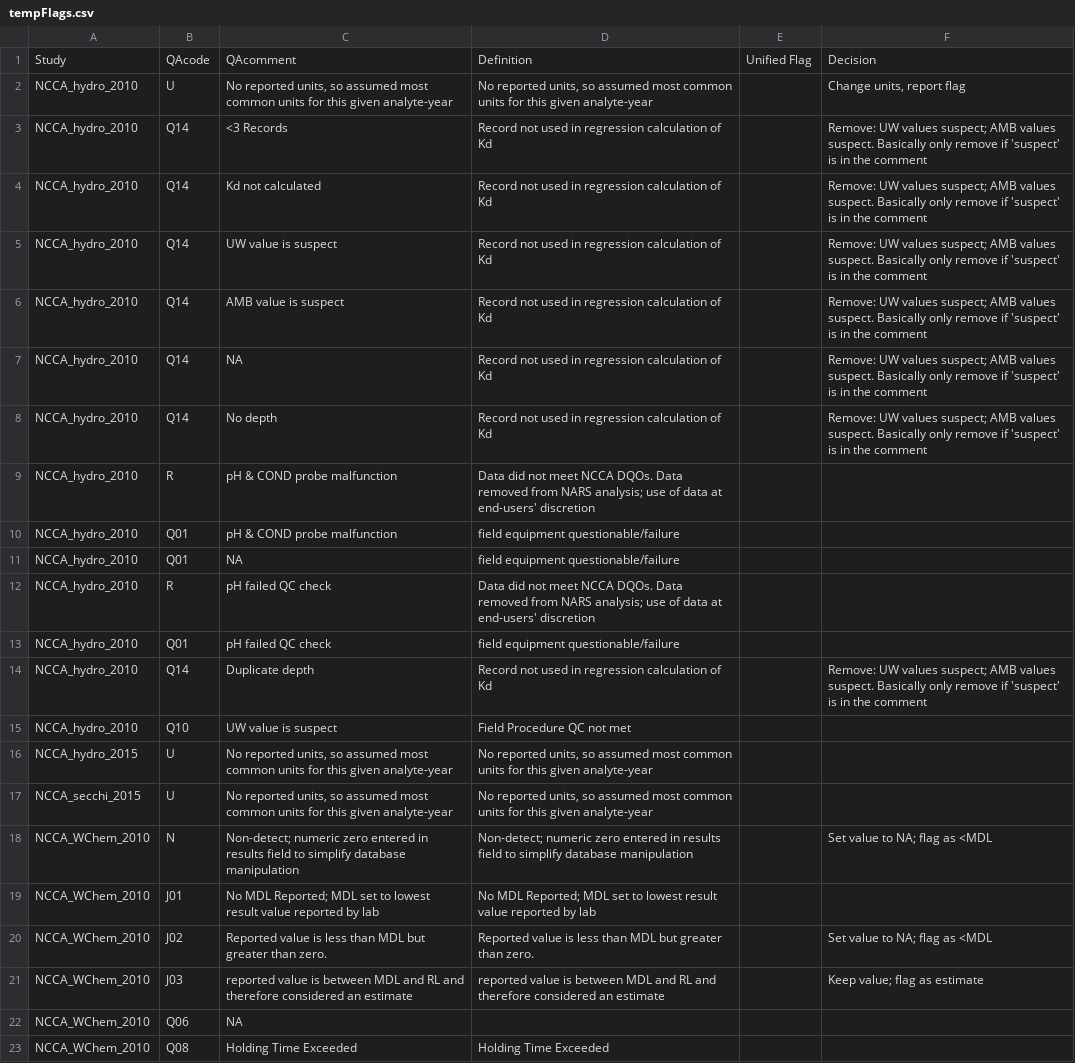
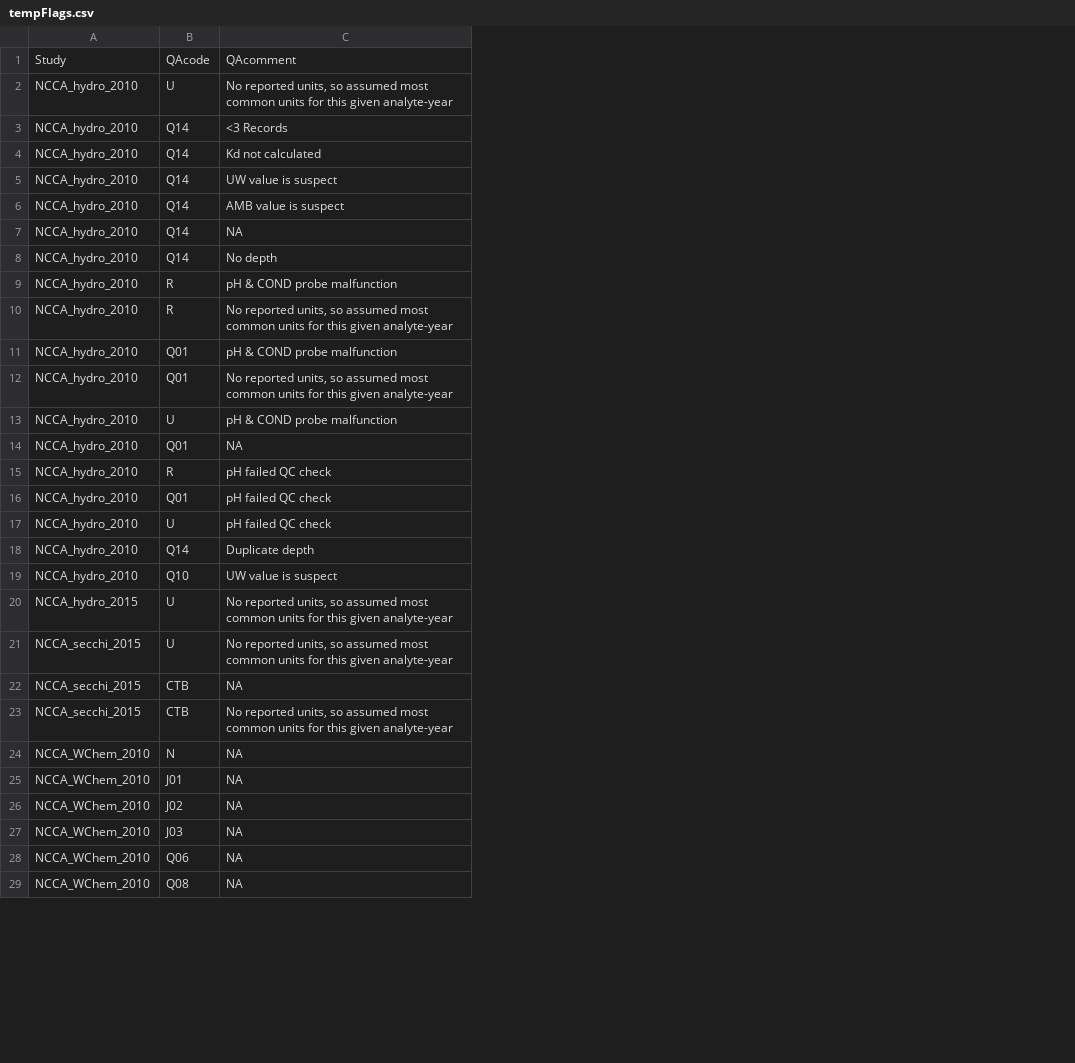
Before and after one commit to USEPA/GLharmonizeR, a CSV file: tempFlags.csv, drawn as a sheet; only a part is shown; removed rows and columns are numbered as before the commit, all else as after; the diff covers the shown part only; the diff names each change by its address in the sheet, - before the commit and + after, or states it on an @@ line.

Commit message:
Created new set of QA flags

```diff
--- a/tempFlags.csv
+++ b/tempFlags.csv
-column D, rows 1-23: Definition | No reported units, so assumed most common units for this given analyte-year | Record not used in regression calculation of Kd | Record not used in regression calculation of Kd | Record not used in regression calculation of Kd | Record not used in regression calculation of Kd | Record not used in regression calculation of Kd | Record not used in regression calculation of Kd | Data did not meet NCCA DQOs. Data removed from NARS analysis; use of data at end-users' discretion | field equipment questionable/failure | field equipment questionable/failure | Data did not meet NCCA DQOs. Data removed from NARS analysis; use of data at end-users' discretion | field equipment questionable/failure | Record not used in regression calculation of Kd | Field Procedure QC not met | No reported units, so assumed most common units for this given analyte-year | No reported units, so assumed most common units for this given analyte-year | Non-detect; numeric zero entered in results field to simplify database manipulation | No MDL Reported; MDL set to lowest result value reported by lab | Reported value is less than MDL but greater than zero. | reported value is between MDL and RL and therefore considered an estimate |  | Holding Time Exceeded
-column E, row 1: Unified Flag
-column F, rows 1-21: Decision | Change units, report flag | Remove: UW values suspect; AMB values suspect. Basically only remove if 'suspect' is in the comment | Remove: UW values suspect; AMB values suspect. Basically only remove if 'suspect' is in the comment | Remove: UW values suspect; AMB values suspect. Basically only remove if 'suspect' is in the comment | Remove: UW values suspect; AMB values suspect. Basically only remove if 'suspect' is in the comment | Remove: UW values suspect; AMB values suspect. Basically only remove if 'suspect' is in the comment | Remove: UW values suspect; AMB values suspect. Basically only remove if 'suspect' is in the comment |  |  |  |  |  | Remove: UW values suspect; AMB values suspect. Basically only remove if 'suspect' is in the comment |  |  |  | Set value to NA; flag as <MDL |  | Set value to NA; flag as <MDL | Keep value; flag as estimate
+row 10: NCCA_hydro_2010 | R | No reported units, so assumed most common units for this given analyte-year
+row 12: NCCA_hydro_2010 | Q01 | No reported units, so assumed most common units for this given analyte-year
+row 13: NCCA_hydro_2010 | U | pH & COND probe malfunction
+row 17: NCCA_hydro_2010 | U | pH failed QC check
+row 22: NCCA_secchi_2015 | CTB | NA
+row 23: NCCA_secchi_2015 | CTB | No reported units, so assumed most common units for this given analyte-year
-C24: Non-detect; numeric zero entered in results field to simplify database manipulation
+C24: NA
-C25: No MDL Reported; MDL set to lowest result value reported by lab
+C25: NA
-C26: Reported value is less than MDL but greater than zero.
+C26: NA
-C27: reported value is between MDL and RL and therefore considered an estimate
+C27: NA
-C29: Holding Time Exceeded
+C29: NA
```
Also changed, not shown: 3 added rows and 2 edited cells elsewhere in this file, 1 other file.
